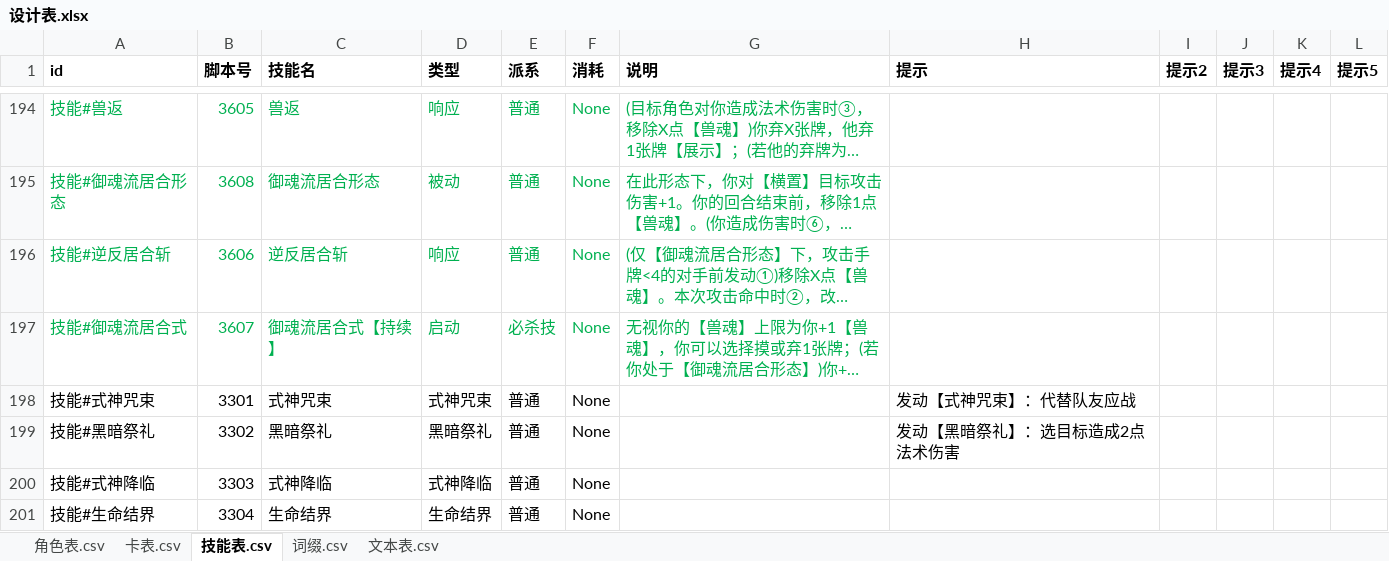
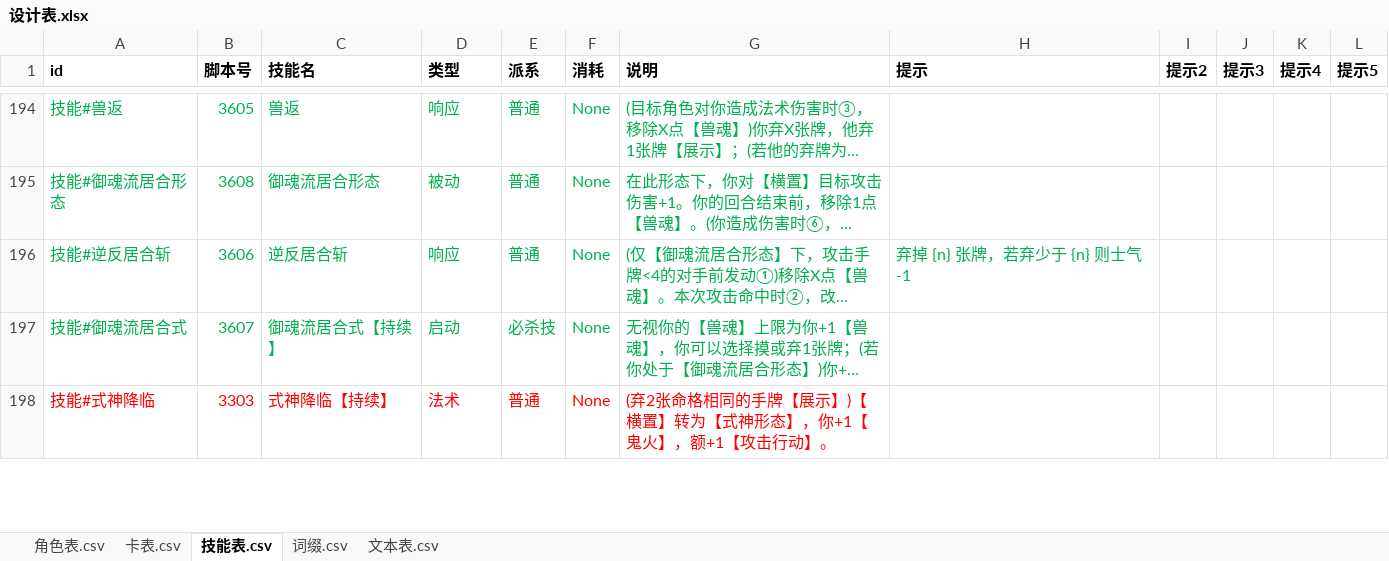
Before and after one commit to johnnash2017/xianyu_xingbei, an Excel workbook: Table/Design/设计表.xlsx, sheet 技能表.csv, drawn as a sheet; only a part is shown, gaps mark what is left out; long unchanged cells end in …; values as stored, in another font and other column widths than the file's, no borders; removed rows and columns are numbered as before the commit, all else as after; rows hold the shown columns only; the diff covers the shown part only; the diff names each change by its address in the sheet, - before the commit and + after, or states it on an @@ line.

```diff
--- a/Table/Design/设计表.xlsx (sheet 技能表.csv)
+++ b/Table/Design/设计表.xlsx (sheet 技能表.csv)
-H196 (提示): (empty)
+H196 (提示): 弃掉 {n} 张牌，若弃少于 {n} 则士气 -1
-row 198: 技能#式神咒束 | 3301 | 式神咒束 | 式神咒束 | 普通 | None |  | 发动【式神咒束】：代替队友应战
-row 199: 技能#黑暗祭礼 | 3302 | 黑暗祭礼 | 黑暗祭礼 | 普通 | None |  | 发动【黑暗祭礼】：选目标造成2点法术伤害
-A198:F198 text colour: black
+A198:F198 text colour: #FF0000
-C198 (技能名): 式神降临
+C198 (技能名): 式神降临【持续】
-D198 (类型): 式神降临
+D198 (类型): 法术
-G198 (说明): (empty)
+G198 (说明): (弃2张命格相同的手牌【展示】)【横置】转为【式神形态】，你+1【鬼火】，额+1【攻击行动】。
-row 201: 技能#生命结界 | 3304 | 生命结界 | 生命结界 | 普通 | None
```
Also changed, not shown: 4 added rows, 11 edited cells and cell formats elsewhere in this sheet, sheet 角色表.csv, 39 other files.
